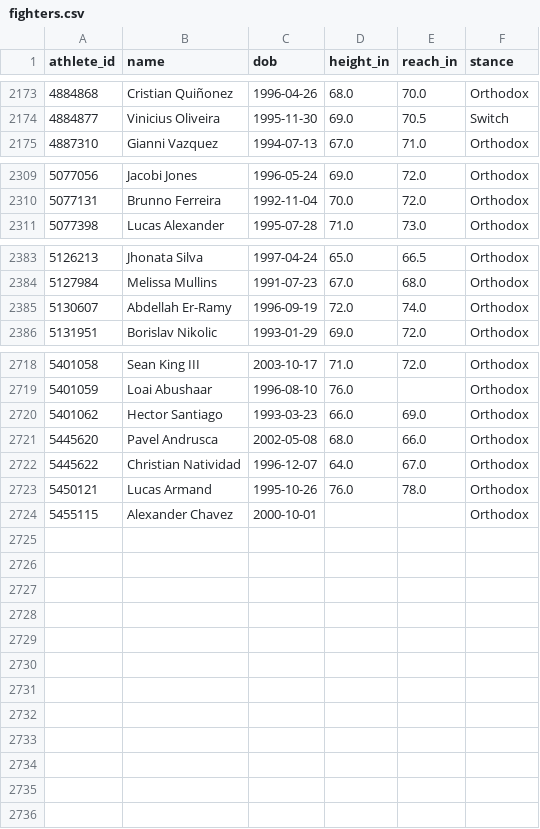
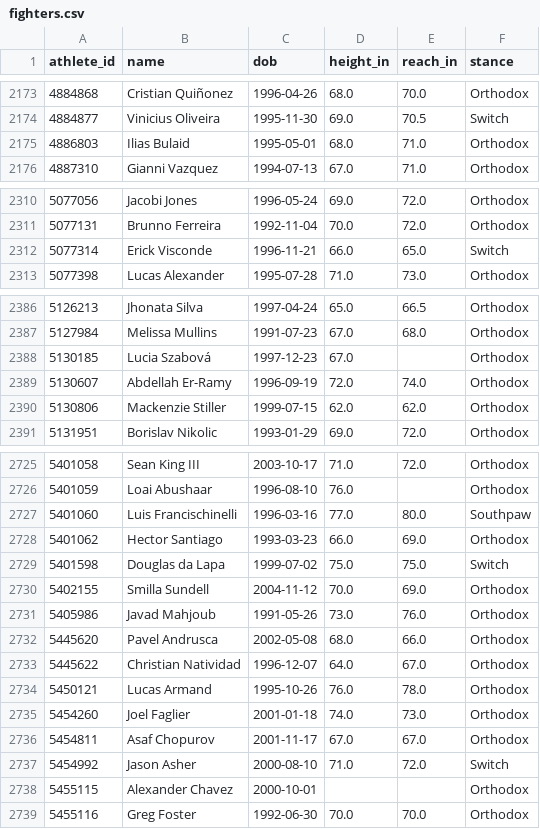
Before and after one commit to tzeng7/evmax-sim, a CSV file: data/backtest/ufc/fighters.csv, drawn as a sheet; only a part is shown, gaps mark what is left out; the diff covers the shown part only.

```diff
--- a/data/backtest/ufc/fighters.csv
+++ b/data/backtest/ufc/fighters.csv
@@ -2174,2 +2174,3 @@ athlete_id,name,dob,height_in,reach_in,stance
 4884877,Vinicius Oliveira,1995-11-30,69.0,70.5,Switch
+4886803,Ilias Bulaid,1995-05-01,68.0,71.0,Orthodox
 4887310,Gianni Vazquez,1994-07-13,67.0,71.0,Orthodox
@@ -2310,2 +2311,3 @@ athlete_id,name,dob,height_in,reach_in,stance
 5077131,Brunno Ferreira,1992-11-04,70.0,72.0,Orthodox
+5077314,Erick Visconde,1996-11-21,66.0,65.0,Switch
 5077398,Lucas Alexander,1995-07-28,71.0,73.0,Orthodox
@@ -2384,3 +2387,5 @@ athlete_id,name,dob,height_in,reach_in,stance
 5127984,Melissa Mullins,1991-07-23,67.0,68.0,Orthodox
+5130185,Lucia Szabová,1997-12-23,67.0,,Orthodox
 5130607,Abdellah Er-Ramy,1996-09-19,72.0,74.0,Orthodox
+5130806,Mackenzie Stiller,1999-07-15,62.0,62.0,Orthodox
 5131951,Borislav Nikolic,1993-01-29,69.0,72.0,Orthodox
@@ -2719,3 +2726,7 @@ athlete_id,name,dob,height_in,reach_in,stance
 5401059,Loai Abushaar,1996-08-10,76.0,,Orthodox
+5401060,Luis Francischinelli,1996-03-16,77.0,80.0,Southpaw
 5401062,Hector Santiago,1993-03-23,66.0,69.0,Orthodox
+5401598,Douglas da Lapa,1999-07-02,75.0,75.0,Switch
+5402155,Smilla Sundell,2004-11-12,70.0,69.0,Orthodox
+5405986,Javad Mahjoub,1991-05-26,73.0,76.0,Orthodox
 5445620,Pavel Andrusca,2002-05-08,68.0,66.0,Orthodox
@@ -2723,2 +2734,6 @@ athlete_id,name,dob,height_in,reach_in,stance
 5450121,Lucas Armand,1995-10-26,76.0,78.0,Orthodox
+5454260,Joel Faglier,2001-01-18,74.0,73.0,Orthodox
+5454811,Asaf Chopurov,2001-11-17,67.0,67.0,Orthodox
+5454992,Jason Asher,2000-08-10,71.0,72.0,Switch
 5455115,Alexander Chavez,2000-10-01,,,Orthodox
+5455116,Greg Foster,1992-06-30,70.0,70.0,Orthodox
```
Also changed, not shown: 3 added rows elsewhere in this file, 5 other files.
